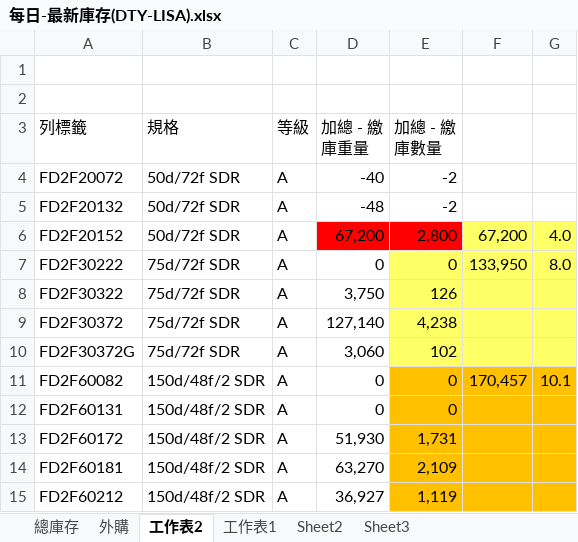
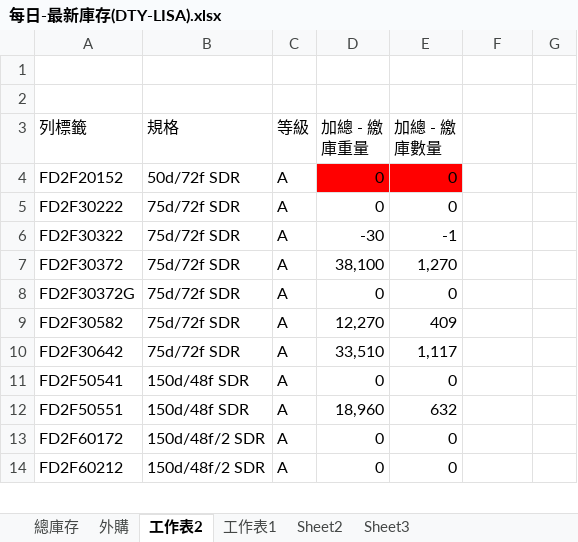
Before and after one commit to blaze0207/product-schedule, an Excel workbook: 每日-最新庫存(DTY-LISA).xlsx, sheet 工作表2, drawn as a sheet; only a part is shown; values as stored, in another font and other column widths than the file's, no borders; removed rows and columns are numbered as before the commit, all else as after; the diff covers the shown part only; the diff names each change by its address in the sheet, - before the commit and + after, or states it on an @@ line.

```diff
--- a/每日-最新庫存(DTY-LISA).xlsx (sheet 工作表2)
+++ b/每日-最新庫存(DTY-LISA).xlsx (sheet 工作表2)
-row 4: FD2F20072 | 50d/72f SDR | A | -40 | -2
-row 5: FD2F20132 | 50d/72f SDR | A | -48 | -2
-D4 (加總 - 繳庫重量): 67,200
+D4 (加總 - 繳庫重量): 0
-E4 (加總 - 繳庫數量): 2,800
+E4 (加總 - 繳庫數量): 0
-F4: 67,200
+F4: (empty)
-F4:G4 fill: #FFFF66
+F4:G4 fill: none
-G4: 4.0
+G4: (empty)
-E5:G8 fill: #FFFF66
+E5:G8 fill: none
-F5: 133,950
+F5: (empty)
-G5: 8.0
+G5: (empty)
-D6 (加總 - 繳庫重量): 3,750
+D6 (加總 - 繳庫重量): -30
-E6 (加總 - 繳庫數量): 126
+E6 (加總 - 繳庫數量): -1
-D7 (加總 - 繳庫重量): 127,140
+D7 (加總 - 繳庫重量): 38,100
-E7 (加總 - 繳庫數量): 4,238
+E7 (加總 - 繳庫數量): 1,270
-D8 (加總 - 繳庫重量): 3,060
+D8 (加總 - 繳庫重量): 0
-E8 (加總 - 繳庫數量): 102
+E8 (加總 - 繳庫數量): 0
-row 11: FD2F60082 | 150d/48f/2 SDR | A | 0 | 0 | 170,457 | 10.1
+row 9: FD2F30582 | 75d/72f SDR | A | 12,270 | 409
+row 10: FD2F30642 | 75d/72f SDR | A | 33,510 | 1,117
-A11 (列標籤): FD2F60131
+A11 (列標籤): FD2F50541
-B11 (規格): 150d/48f/2 SDR
+B11 (規格): 150d/48f SDR
-E11:G11 fill: #FFC000
+E11:G11 fill: none
+row 12: FD2F50551 | 150d/48f SDR | A | 18,960 | 632
-D13 (加總 - 繳庫重量): 51,930
+D13 (加總 - 繳庫重量): 0
-E13 (加總 - 繳庫數量): 1,731
+E13 (加總 - 繳庫數量): 0
-E13:G13 fill: #FFC000
+E13:G13 fill: none
-row 14: FD2F60181 | 150d/48f/2 SDR | A | 63,270 | 2,109
-D14 (加總 - 繳庫重量): 36,927
+D14 (加總 - 繳庫重量): 0
-E14 (加總 - 繳庫數量): 1,119
+E14 (加總 - 繳庫數量): 0
-E14:G14 fill: #FFC000
+E14:G14 fill: none
```
Also changed, not shown: 16 added rows, 5 edited cells and cell formats elsewhere in this sheet, sheet 總庫存, sheet 外購, DTY Jul26產銷260629-1100+500+120_clear.xlsx, 絲八科-庫存表115.06.xlsx, 4 other files.
